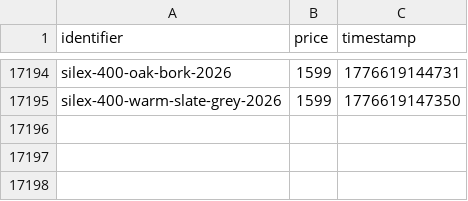
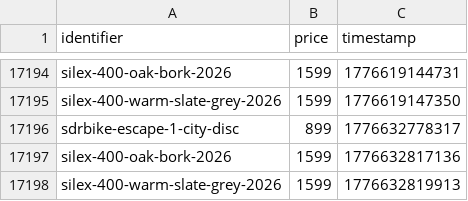
Before and after one commit to gvdenbro/web-aler-ts, a CSV file: scrapes/bikes/prices.csv, drawn as a sheet; only a part is shown, gaps mark what is left out.

Commit message:
Latest scraping bikes: Sun Apr 19 21:07:00 UTC 2026

```diff
--- a/scrapes/bikes/prices.csv
+++ b/scrapes/bikes/prices.csv
@@ -17195 +17195,4 @@ silex-400-oak-bork-2026,1599,1776619144731
 silex-400-warm-slate-grey-2026,1599,1776619147350
+sdrbike-escape-1-city-disc,899,1776632778317
+silex-400-oak-bork-2026,1599,1776632817136
+silex-400-warm-slate-grey-2026,1599,1776632819913
```
Also changed, not shown: 2 other files.
